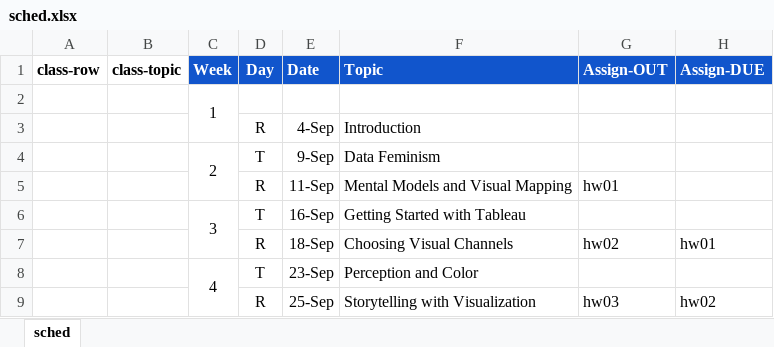
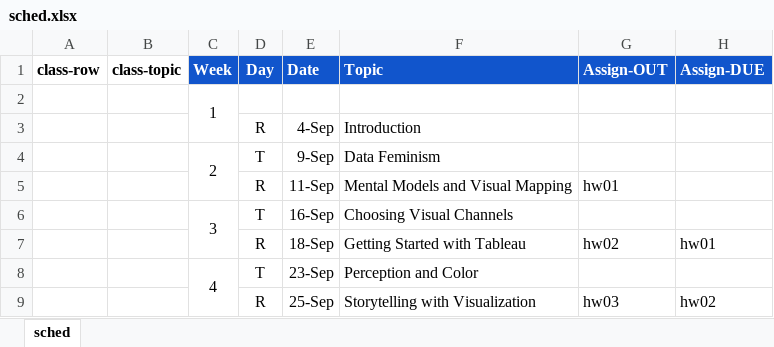
Before and after one commit to amosca01/SDS-CSC109, an Excel workbook: assets/sched.xlsx, sheet sched, drawn as a sheet; only a part is shown; values as stored, in another font and other column widths than the file's, no borders; the diff names each change by its address in the sheet, - before the commit and + after, or states it on an @@ line.

```diff
--- a/assets/sched.xlsx (sheet sched)
+++ b/assets/sched.xlsx (sheet sched)
-F6 (Topic): Getting Started with Tableau
+F6 (Topic): Choosing Visual Channels
-F7 (Topic): Choosing Visual Channels
+F7 (Topic): Getting Started with Tableau
```
Also changed, not shown: 11 other files.
